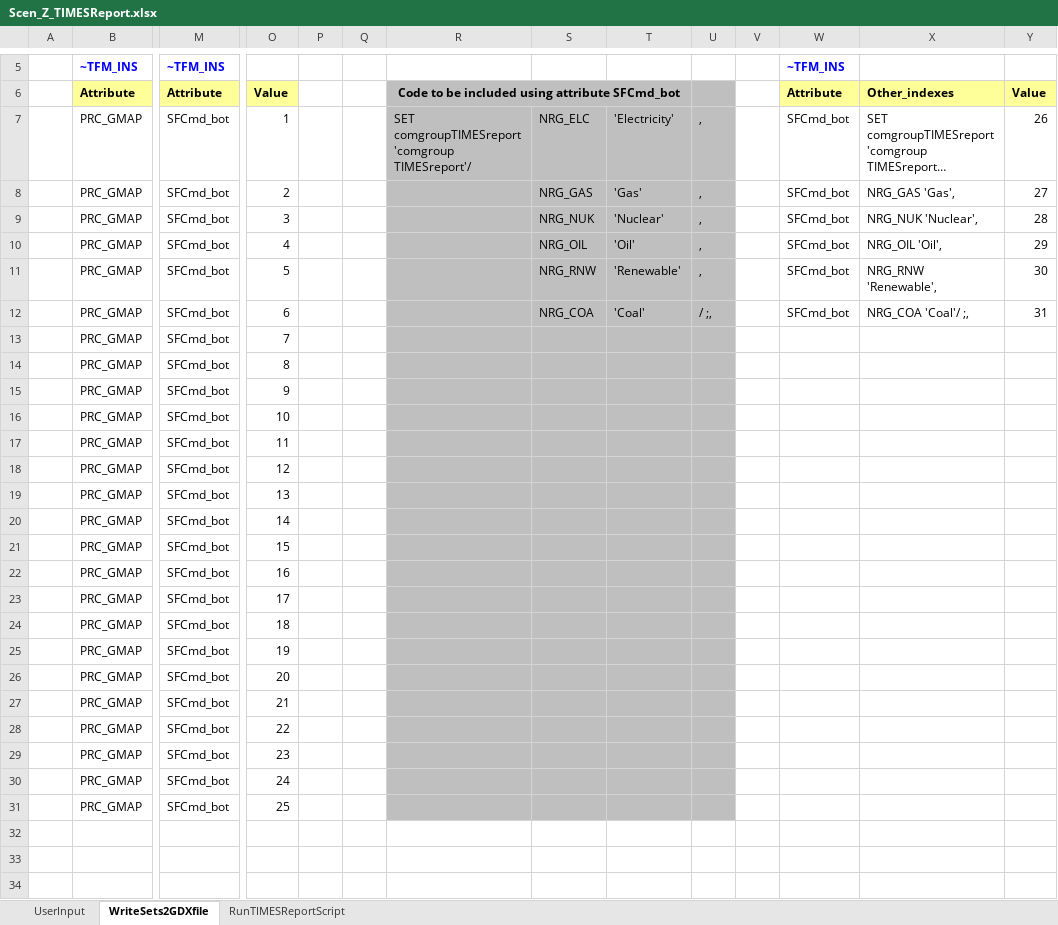
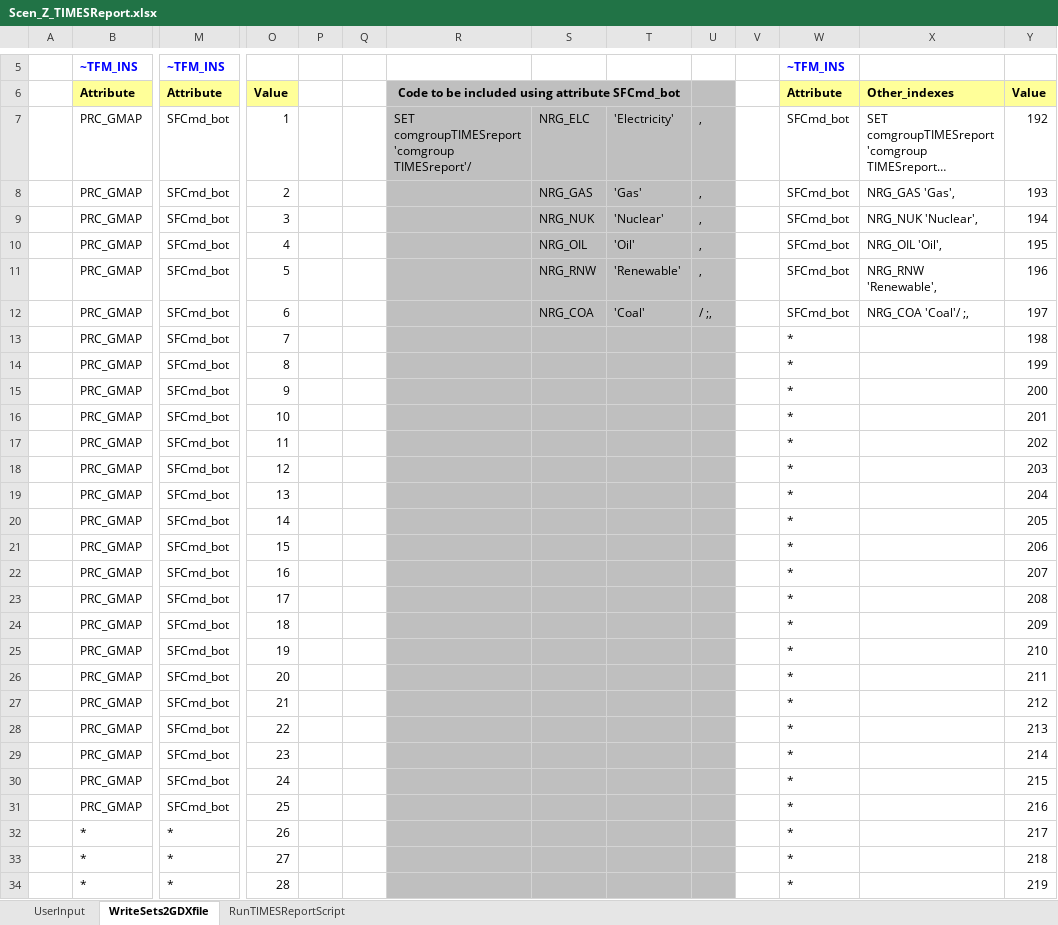
Before and after one commit to Energy-Modelling-Lab/DemoS_012_timesreport, an Excel workbook: SuppXLS/Scen_Z_TIMESReport.xlsx, sheet WriteSets2GDXfile, drawn as a sheet; only a part is shown, gaps mark what is left out; long unchanged cells end in …; values as stored, in another font and other column widths than the file's, no borders; rows hold the shown columns only; the diff covers the shown part only; the diff names each change by its address in the sheet, - before the commit and + after, or states it on an @@ line.

```diff
--- a/SuppXLS/Scen_Z_TIMESReport.xlsx (sheet WriteSets2GDXfile)
+++ b/SuppXLS/Scen_Z_TIMESReport.xlsx (sheet WriteSets2GDXfile)
-Y7: 26
+Y7: 192
-Y8: 27
+Y8: 193
-Y9: 28
+Y9: 194
-Y10: 29
+Y10: 195
-Y11: 30
+Y11: 196
-Y12: 31
+Y12: 197
-W13:W31: (empty)
+W13:W31: *
-Y13: (empty)
+Y13: 198
-Y14: (empty)
+Y14: 199
-Y15: (empty)
+Y15: 200
-Y16: (empty)
+Y16: 201
-Y17: (empty)
+Y17: 202
-Y18: (empty)
+Y18: 203
-Y19: (empty)
+Y19: 204
-Y20: (empty)
+Y20: 205
-Y21: (empty)
+Y21: 206
-Y22: (empty)
+Y22: 207
-Y23: (empty)
+Y23: 208
-Y24: (empty)
+Y24: 209
-Y25: (empty)
+Y25: 210
-Y26: (empty)
+Y26: 211
-Y27: (empty)
+Y27: 212
-Y28: (empty)
+Y28: 213
-Y29: (empty)
+Y29: 214
-Y30: (empty)
+Y30: 215
-Y31: (empty)
+Y31: 216
+row 32:  | * | * | 26 |  |  |  |  |  |  |  | * |  | 217
+row 33:  | * | * | 27 |  |  |  |  |  |  |  | * |  | 218
+row 34:  | * | * | 28 |  |  |  |  |  |  |  | * |  | 219
```
Also changed, not shown: 163 added rows elsewhere in this sheet, sheet RunTIMESReportScript, formulas that keep their value, Sets-DemoModels.xlsx, 5 other files.
